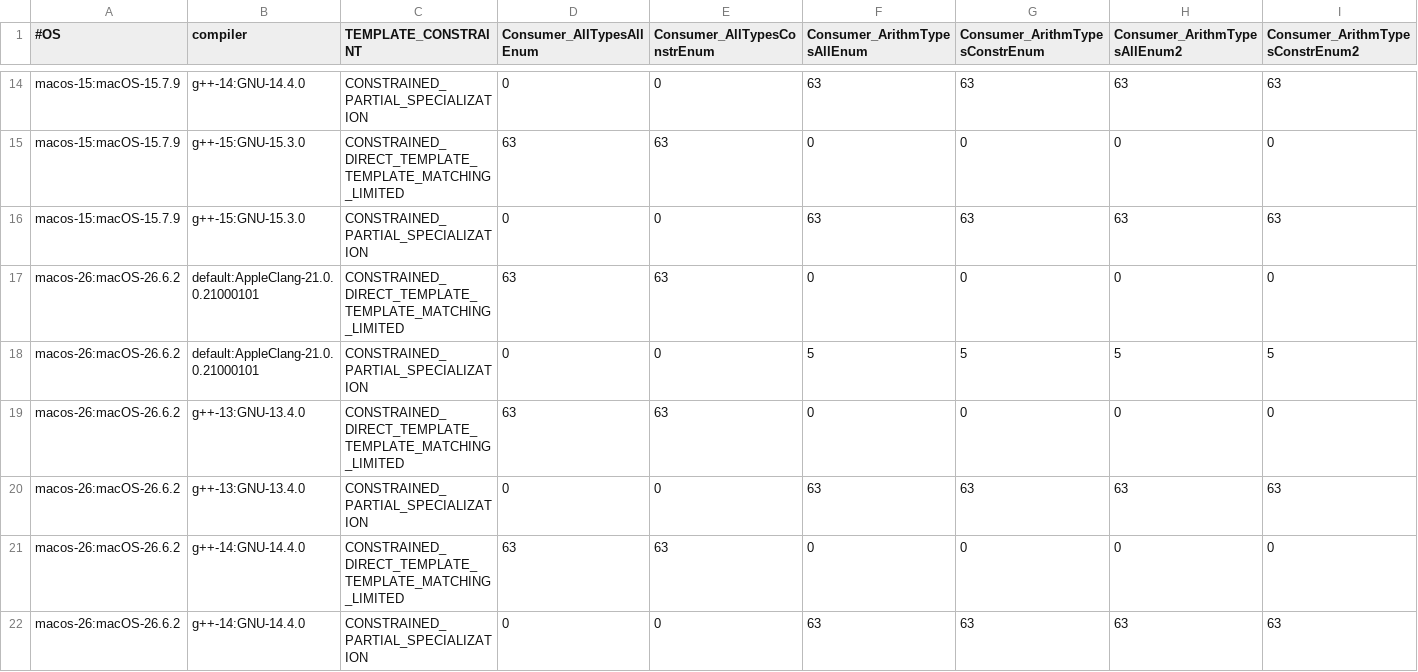
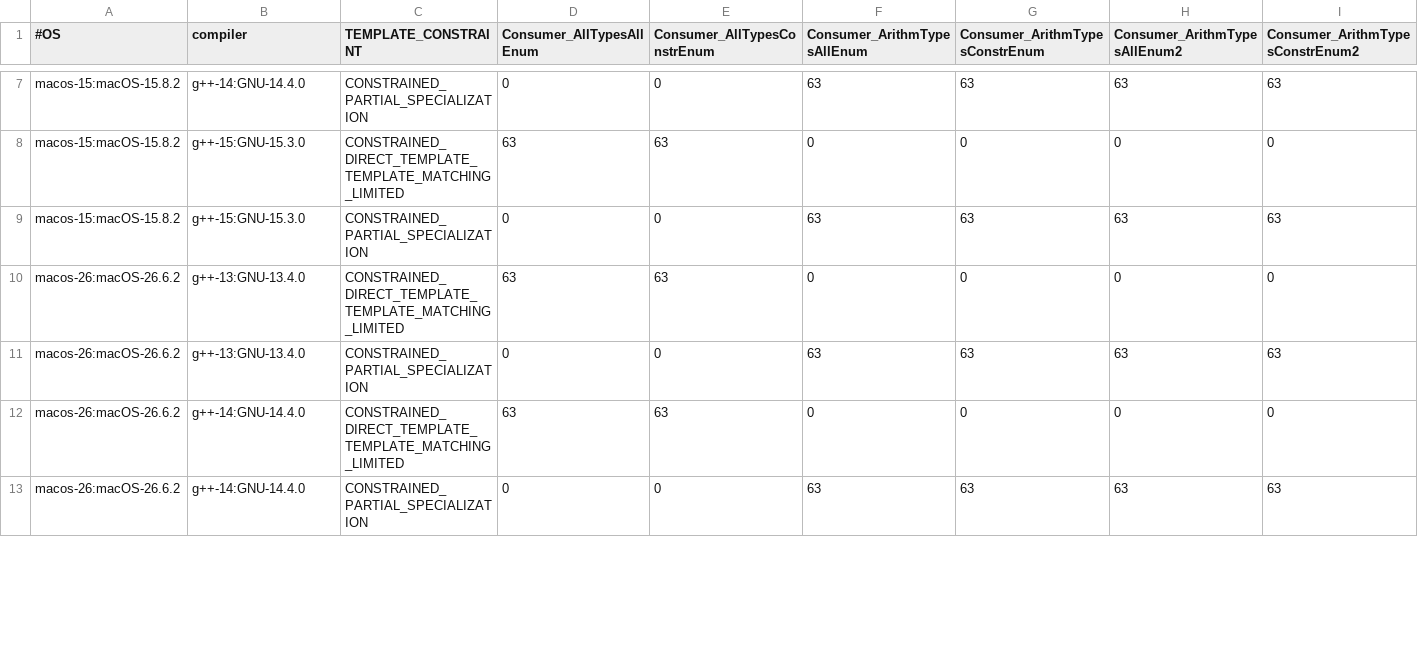
Before and after one commit to panchaBhuta/converter, a CSV file: doc/github/runnerResults/consolidateDiagnosticTTP.csv, drawn as a sheet; only a part is shown, gaps mark what is left out; removed rows and columns are numbered as before the commit, all else as after; the diff covers the shown part only; the diff names each change by its address in the sheet, - before the commit and + after, or states it on an @@ line.

```diff
--- a/doc/github/runnerResults/consolidateDiagnosticTTP.csv
+++ b/doc/github/runnerResults/consolidateDiagnosticTTP.csv
-A7:A9 (#OS): macos-15:macOS-15.7.9
+A7:A9 (#OS): macos-15:macOS-15.8.2
-row 17: macos-26:macOS-26.6.2 | default:AppleClang-21.0.0.21000101 | CONSTRAINED_DIRECT_TEMPLATE_TEMPLATE_MATCHING_LIMITED | 63 | 63 | 0 | 0 | 0 | 0
-row 18: macos-26:macOS-26.6.2 | default:AppleClang-21.0.0.21000101 | CONSTRAINED_PARTIAL_SPECIALIZATION | 0 | 0 | 5 | 5 | 5 | 5
```
Also changed, not shown: 2 added rows, 7 removed rows and 7 edited cells elsewhere in this file, 2 other files.
